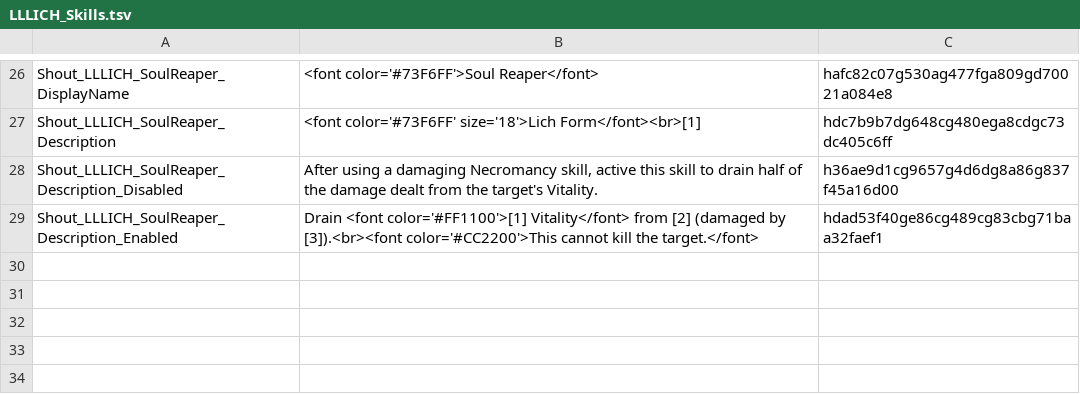
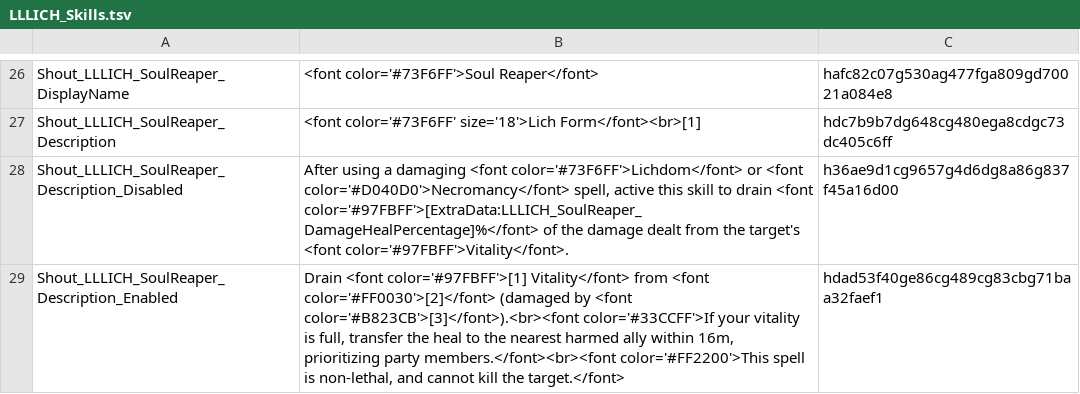
Before and after one commit to LaughingLeader-DOS2-Mods/Lichdom, a TSV file: LocalKeys/LLLICH_Skills.tsv, drawn as a sheet; only a part is shown, gaps mark what is left out.

Commit message:
Added some "smart healing" mechanics to Soul Reaper

```diff
--- a/LocalKeys/LLLICH_Skills.tsv
+++ b/LocalKeys/LLLICH_Skills.tsv
@@ -27,3 +27,3 @@ Shout_LLLICH_SoulReaper_DisplayName	<font color='#73F6FF'>Soul Reaper</font>	haf
 Shout_LLLICH_SoulReaper_Description	<font color='#73F6FF' size='18'>Lich Form</font><br>[1]	hdc7b9b7dg648cg480ega8cdgc73dc405c6ff
-Shout_LLLICH_SoulReaper_Description_Disabled	After using a damaging Necromancy skill, active this skill to drain half of the damage dealt from the target's Vitality.	h36ae9d1cg9657g4d6dg8a86g837f45a16d00
-Shout_LLLICH_SoulReaper_Description_Enabled	Drain <font color='#FF1100'>[1] Vitality</font> from [2] (damaged by [3]).<br><font color='#CC2200'>This cannot kill the target.</font>	hdad53f40ge86cg489cg83cbg71baa32faef1
+Shout_LLLICH_SoulReaper_Description_Disabled	After using a damaging <font color='#73F6FF'>Lichdom</font> or <font color='#D040D0'>Necromancy</font> spell, active this skill to drain <font color='#97FBFF'>[ExtraData:LLLICH_SoulReaper_DamageHealPercentage]%</font> of the damage dealt from the target's <font color='#97FBFF'>Vitality</font>.	h36ae9d1cg9657g4d6dg8a86g837f45a16d00
+Shout_LLLICH_SoulReaper_Description_Enabled	Drain <font color='#97FBFF'>[1] Vitality</font> from <font color='#FF0030'>[2]</font> (damaged by <font color='#B823CB'>[3]</font>).<br><font color='#33CCFF'>If your vitality is full, transfer the heal to the nearest harmed ally within 16m, prioritizing party members.</font><br><font color='#FF2200'>This spell is non-lethal, and cannot kill the target.</font>	hdad53f40ge86cg489cg83cbg71baa32faef1
```
Also changed, not shown: 3 other files.
